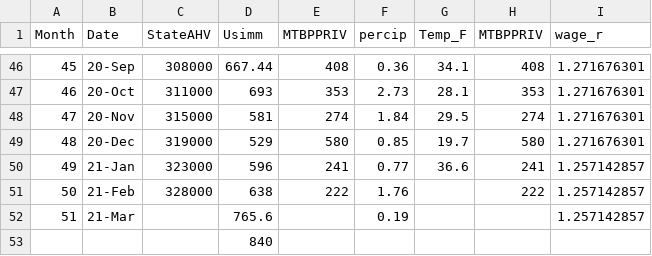
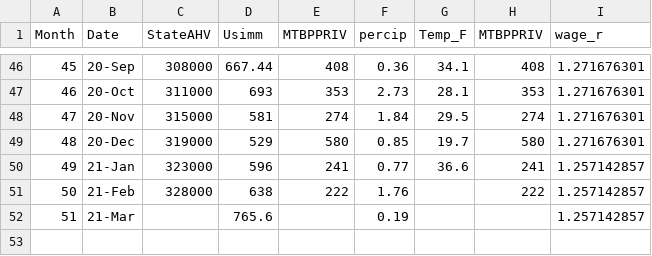
Before and after one commit to benjcarlton/Causal_Project, a CSV file: Data/Causal Final Dataset.csv, drawn as a sheet; only a part is shown, gaps mark what is left out; the diff names each change by its address in the sheet, - before the commit and + after, or states it on an @@ line.

Commit message:
Update Causal Final Dataset.csv

```diff
--- a/Data/Causal Final Dataset.csv
+++ b/Data/Causal Final Dataset.csv
-row 53:  |  |  | 840
```
